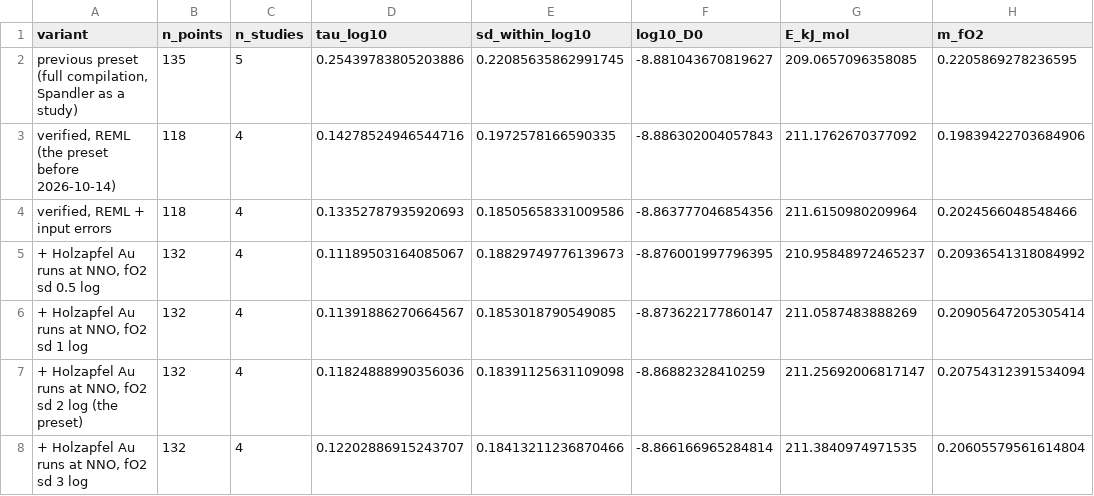
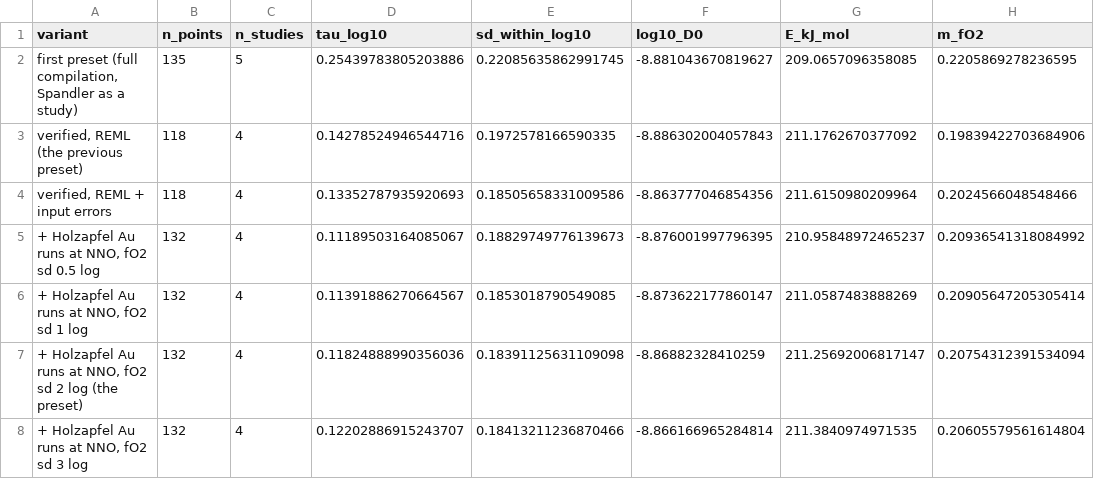
Before and after one commit to whtowbin/Olivine_Diffusion_FeMg, a CSV file: analyses/femg_refit/results/verified/variants.csv, drawn as a sheet; only a part is shown; the diff names each change by its address in the sheet, - before the commit and + after, or states it on an @@ line.

```diff
--- a/analyses/femg_refit/results/verified/variants.csv
+++ b/analyses/femg_refit/results/verified/variants.csv
-A2 (variant): previous preset (full…
+A2 (variant): first preset (full…
-A3 (variant): verified, REML (the preset before 2026-10-14)
+A3 (variant): verified, REML (the previous preset)
```
Also changed, not shown: 7 other files.
